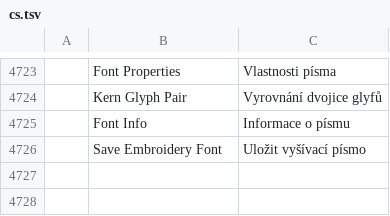
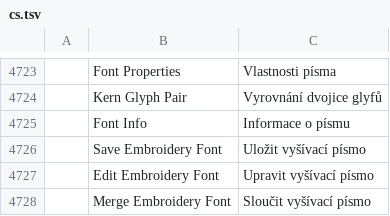
Before and after one commit to SiteSentrix/StitchFoundry, a TSV file: crates/ui-egui/src/i18n/cs.tsv, drawn as a sheet; only a part is shown, gaps mark what is left out; the diff names each change by its address in the sheet, - before the commit and + after, or states it on an @@ line.

```diff
--- a/crates/ui-egui/src/i18n/cs.tsv
+++ b/crates/ui-egui/src/i18n/cs.tsv
+row 4727:  | Edit Embroidery Font | Upravit vyšívací písmo
+row 4728:  | Merge Embroidery Font | Sloučit vyšívací písmo
```
Also changed, not shown: crates/ui-egui/src/i18n/de.tsv, crates/ui-egui/src/i18n/fr.tsv, 15 other files.
